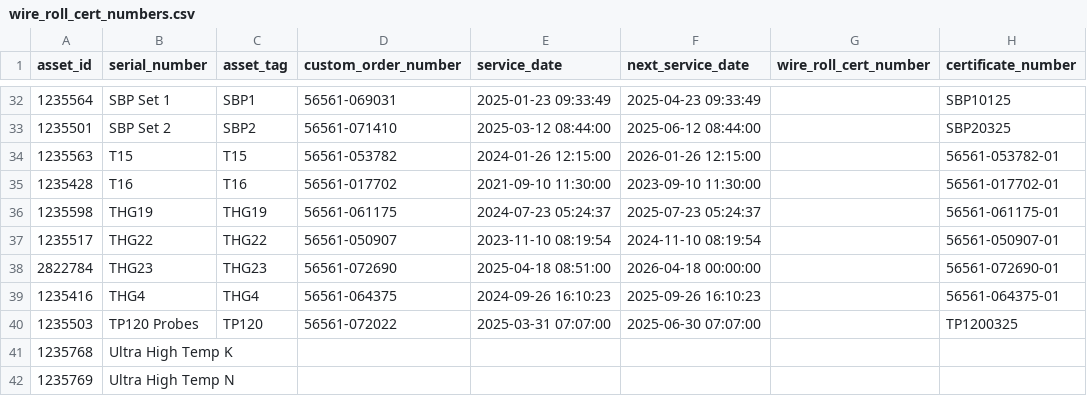
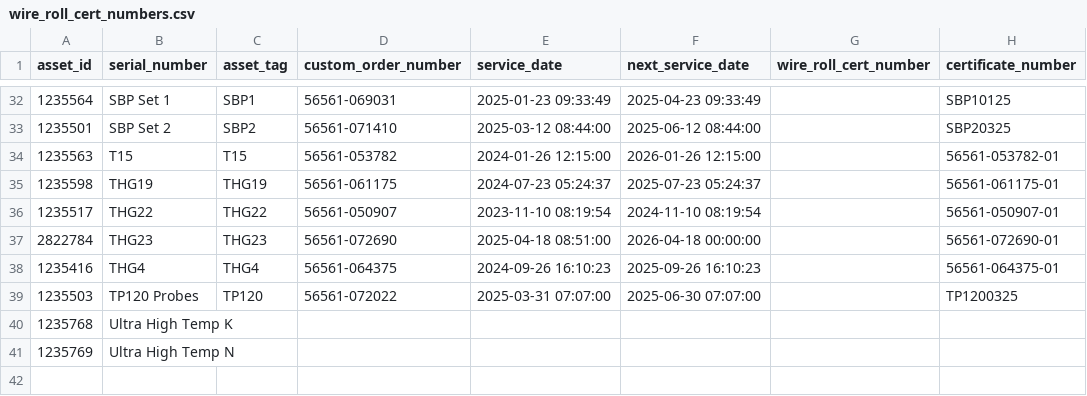
Before and after one commit to Johnson-Gage-Inspection-Inc/tc-wires, a CSV file: wire_roll_cert_numbers.csv, drawn as a sheet; only a part is shown, gaps mark what is left out; the diff names each change by its address in the sheet, - before the commit and + after, or states it on an @@ line.

Commit message:
Remove expired asset T16 from wire roll certification data

```diff
--- a/wire_roll_cert_numbers.csv
+++ b/wire_roll_cert_numbers.csv
-row 35: 1235428 | T16 | T16 | 56561-017702 | 2021-09-10 11:30:00 | 2023-09-10 11:30:00 |  | 56561-017702-01
```
